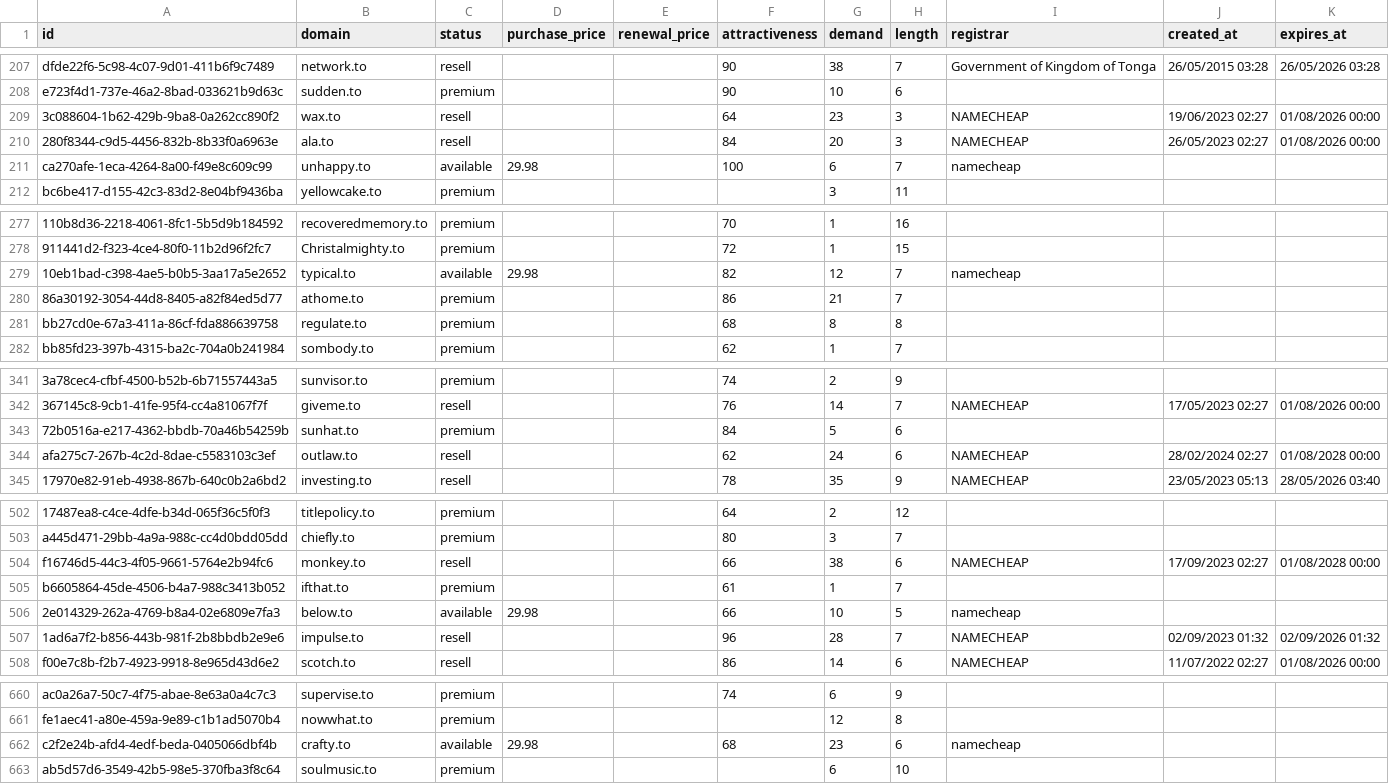
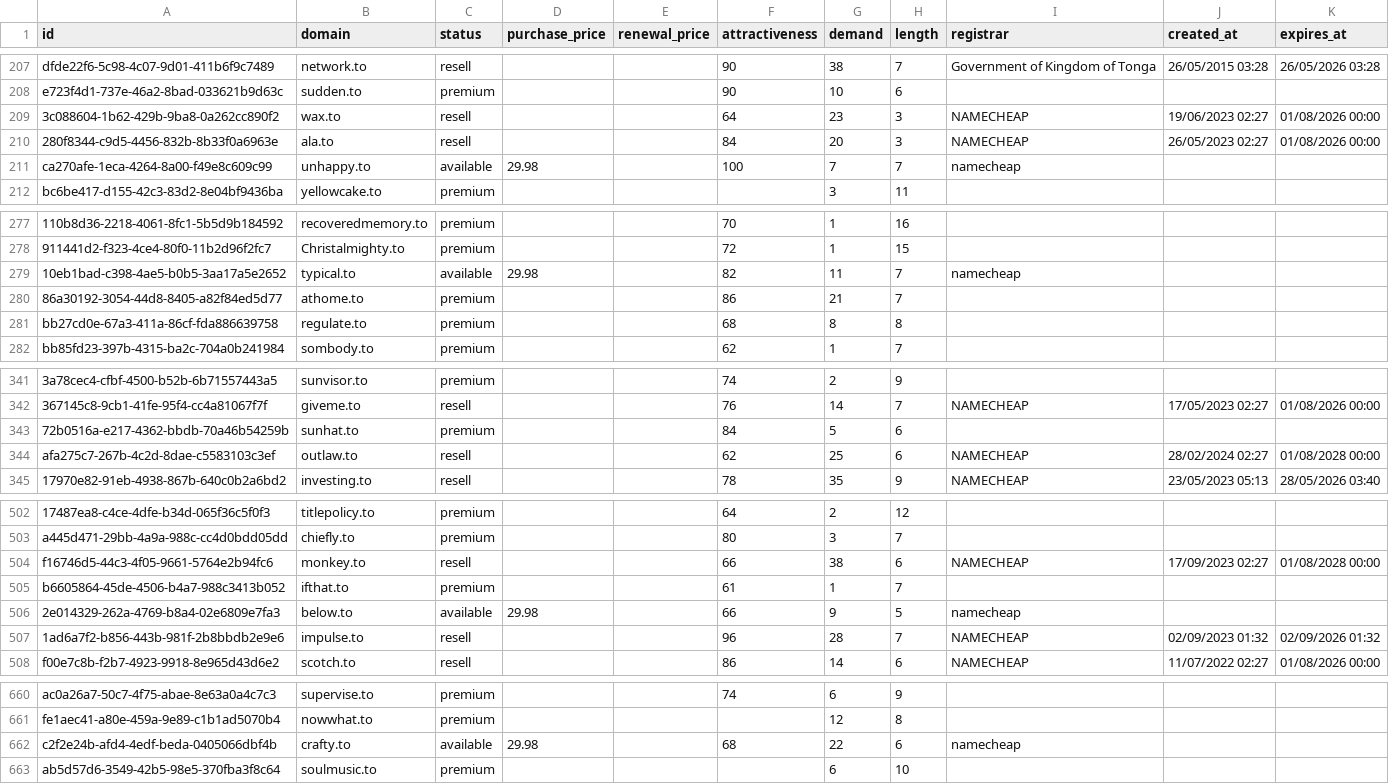
Before and after one commit to UniqueDomains/to-oneword-domains, a CSV file: to.csv, drawn as a sheet; only a part is shown, gaps mark what is left out; the diff covers the shown part only; the diff names each change by its address in the sheet, - before the commit and + after, or states it on an @@ line.

```diff
--- a/to.csv
+++ b/to.csv
-G211 (demand): 6
+G211 (demand): 7
-G279 (demand): 12
+G279 (demand): 11
-G344 (demand): 24
+G344 (demand): 25
-G506 (demand): 10
+G506 (demand): 9
-G662 (demand): 23
+G662 (demand): 22
```
Also changed, not shown: 1 removed row and 38 edited cells elsewhere in this file, 3 other files.
